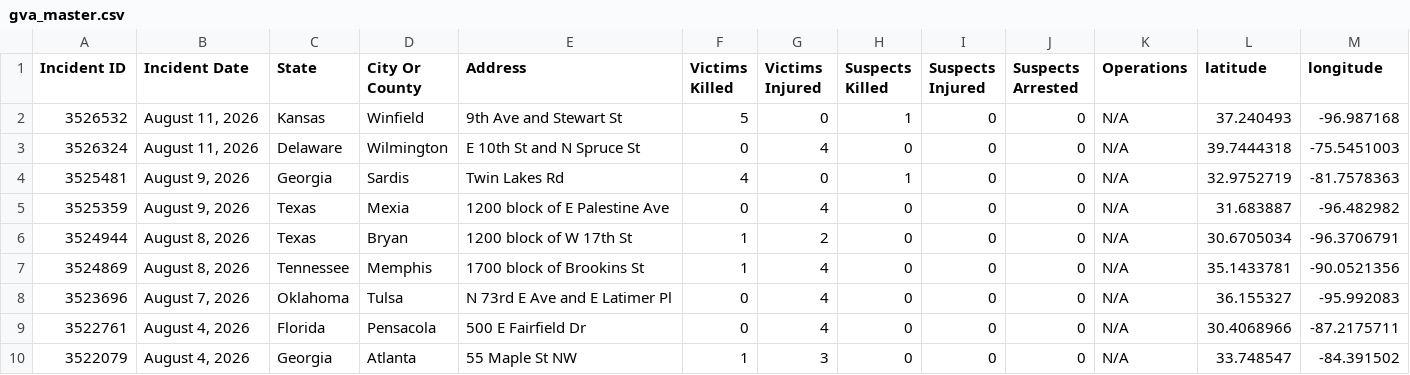
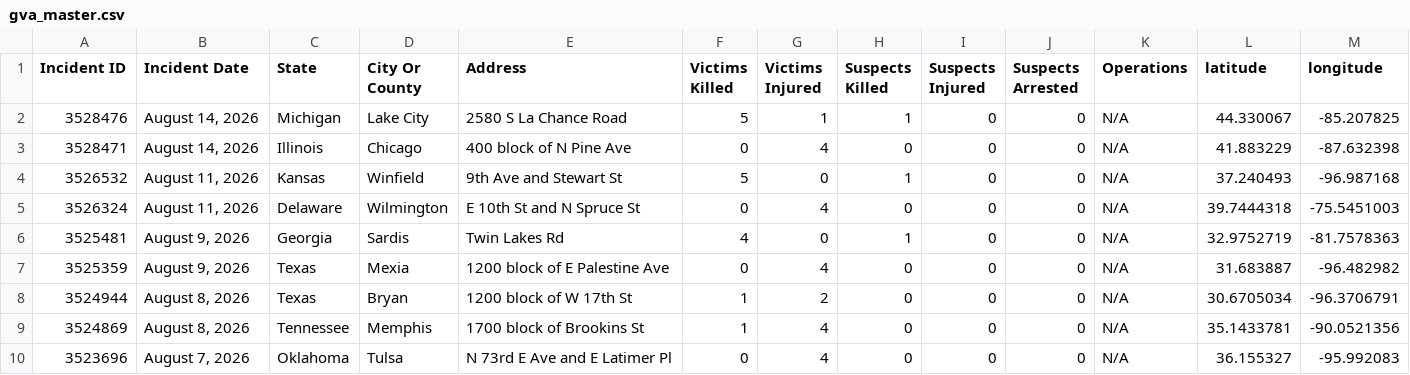
Before and after one commit to dxzys/Gun-Violence-Data, a CSV file: data/gva_master.csv, drawn as a sheet; only a part is shown; the shorter side is filled out with more unchanged rows.

```diff
--- a/data/gva_master.csv
+++ b/data/gva_master.csv
@@ -1,2 +1,4 @@
 Incident ID,Incident Date,State,City Or County,Address,Victims Killed,Victims Injured,Suspects Killed,Suspects Injured,Suspects Arrested,Operations,latitude,longitude
+3528476,"August 14, 2026",Michigan,Lake City,2580 S La Chance Road,5,1,1,0,0,N/A,44.330067,-85.207825
+3528471,"August 14, 2026",Illinois,Chicago,400 block of N Pine Ave,0,4,0,0,0,N/A,41.883229,-87.632398
 3526532,"August 11, 2026",Kansas,Winfield,9th Ave and Stewart St,5,0,1,0,0,N/A,37.240493,-96.987168
```
